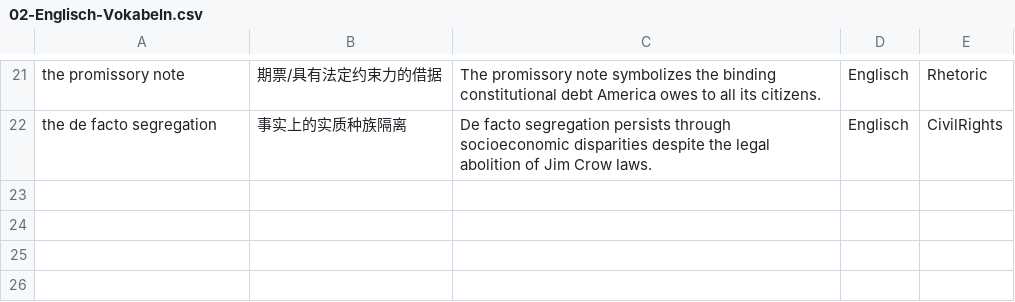
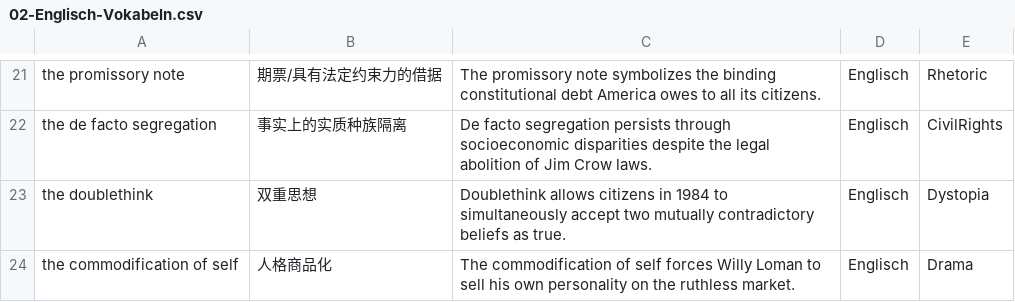
Before and after one commit to jjjjjjjjnnjnn/EF-GeWi-Lernvault, a CSV file: 02_Englisch/Vokabeln-Anki/02-Englisch-Vokabeln.csv, drawn as a sheet; only a part is shown, gaps mark what is left out; the diff names each change by its address in the sheet, - before the commit and + after, or states it on an @@ line.

Commit message:
[Englisch] Add Orwell 1984 and Miller Death of a Salesman excerpts and analysis workshops

```diff
--- a/02_Englisch/Vokabeln-Anki/02-Englisch-Vokabeln.csv
+++ b/02_Englisch/Vokabeln-Anki/02-Englisch-Vokabeln.csv
+row 23: the doublethink | 双重思想 | Doublethink allows citizens in 1984 to simultaneously accept two mutually contradictory beliefs as true. | Englisch | Dystopia
+row 24: the commodification of self | 人格商品化 | The commodification of self forces Willy Loman to sell his own personality on the ruthless market. | Englisch | Drama
```
Also changed, not shown: 7 other files.
